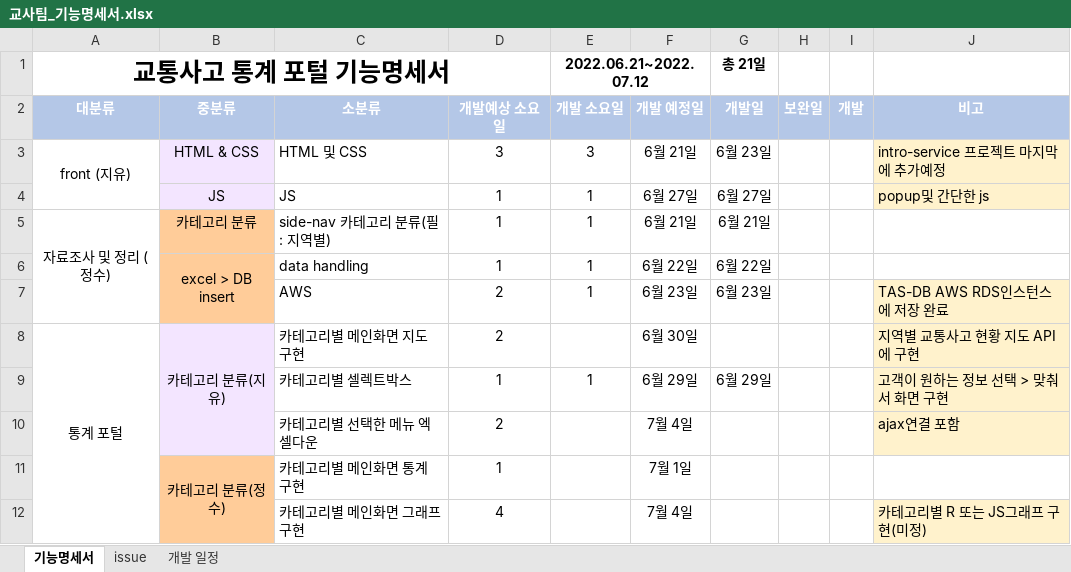
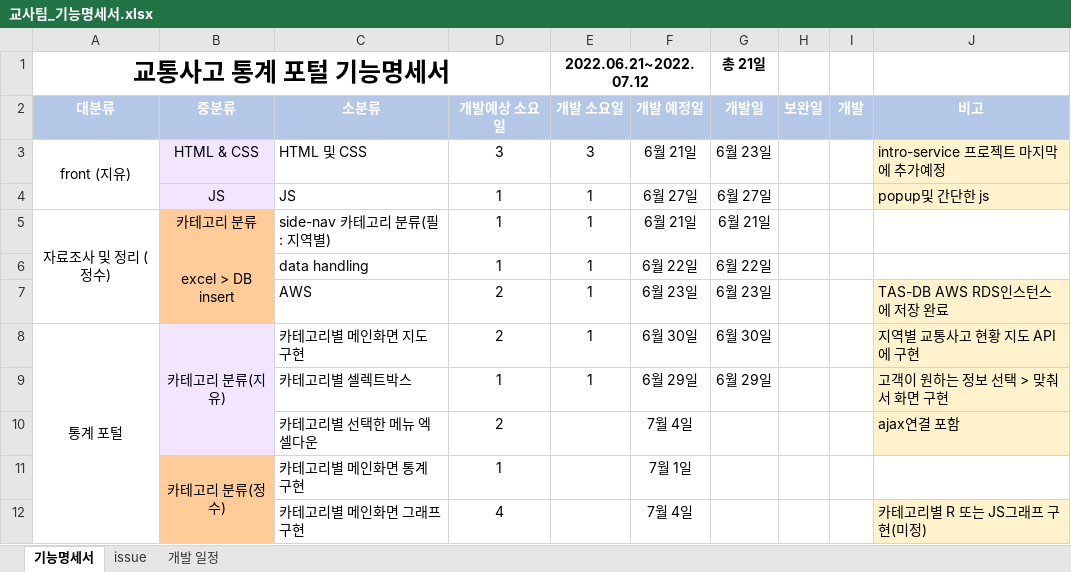
Before and after one commit to Traffic-Accident-Analysis-Project/VIEW, an Excel workbook: 교사팀_기능명세서.xlsx, sheet 기능명세서, drawn as a sheet; only a part is shown; values as stored, in another font and other column widths than the file's, no borders; the diff names each change by its address in the sheet, - before the commit and + after, or states it on an @@ line.

Commit message:
fix stopu 기능명세서 추가

```diff
--- a/교사팀_기능명세서.xlsx (sheet 기능명세서)
+++ b/교사팀_기능명세서.xlsx (sheet 기능명세서)
-E8 (개발 소요일): (empty)
+E8 (개발 소요일): 1
-G8 (개발일): (empty)
+G8 (개발일): 6월 30일
```
Also changed, not shown: sheet issue.
